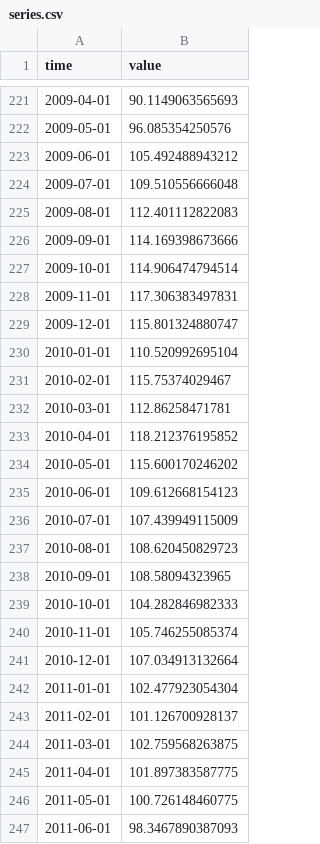
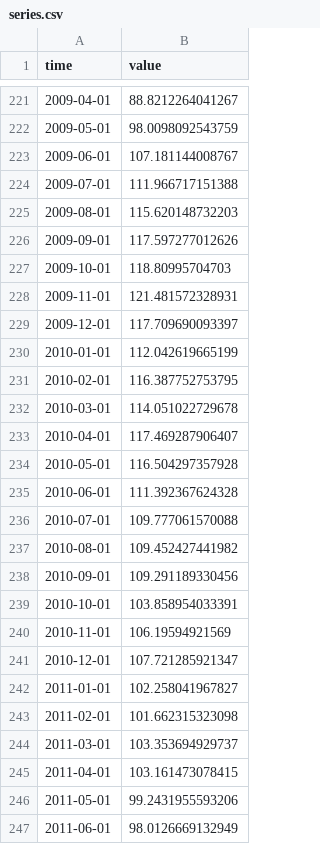
Before and after one commit to minnaheim/ch.kof.barometer, a CSV file: data-raw/barometer/series.csv, drawn as a sheet; only a part is shown, gaps mark what is left out; the diff covers the shown part only.

```diff
--- a/data-raw/barometer/series.csv
+++ b/data-raw/barometer/series.csv
@@ -221,27 +221,27 @@ time,value
-2009-04-01,90.1149063565693
-2009-05-01,96.085354250576
-2009-06-01,105.492488943212
-2009-07-01,109.510556666048
-2009-08-01,112.401112822083
-2009-09-01,114.169398673666
-2009-10-01,114.906474794514
-2009-11-01,117.306383497831
-2009-12-01,115.801324880747
-2010-01-01,110.520992695104
-2010-02-01,115.75374029467
-2010-03-01,112.86258471781
-2010-04-01,118.212376195852
-2010-05-01,115.600170246202
-2010-06-01,109.612668154123
-2010-07-01,107.439949115009
-2010-08-01,108.620450829723
-2010-09-01,108.58094323965
-2010-10-01,104.282846982333
-2010-11-01,105.746255085374
-2010-12-01,107.034913132664
-2011-01-01,102.477923054304
-2011-02-01,101.126700928137
-2011-03-01,102.759568263875
-2011-04-01,101.897383587775
-2011-05-01,100.726148460775
-2011-06-01,98.3467890387093
+2009-04-01,88.8212264041267
+2009-05-01,98.0098092543759
+2009-06-01,107.181144008767
+2009-07-01,111.966717151388
+2009-08-01,115.620148732203
+2009-09-01,117.597277012626
+2009-10-01,118.80995704703
+2009-11-01,121.481572328931
+2009-12-01,117.709690093397
+2010-01-01,112.042619665199
+2010-02-01,116.387752753795
+2010-03-01,114.051022729678
+2010-04-01,117.469287906407
+2010-05-01,116.504297357928
+2010-06-01,111.392367624328
+2010-07-01,109.777061570088
+2010-08-01,109.452427441982
+2010-09-01,109.291189330456
+2010-10-01,103.858954033391
+2010-11-01,106.19594921569
+2010-12-01,107.721285921347
+2011-01-01,102.258041967827
+2011-02-01,101.662315323098
+2011-03-01,103.353694929737
+2011-04-01,103.161473078415
+2011-05-01,99.2431955593206
+2011-06-01,98.0126669132949
```
Also changed, not shown: 1 added row and 101 edited cells elsewhere in this file.
